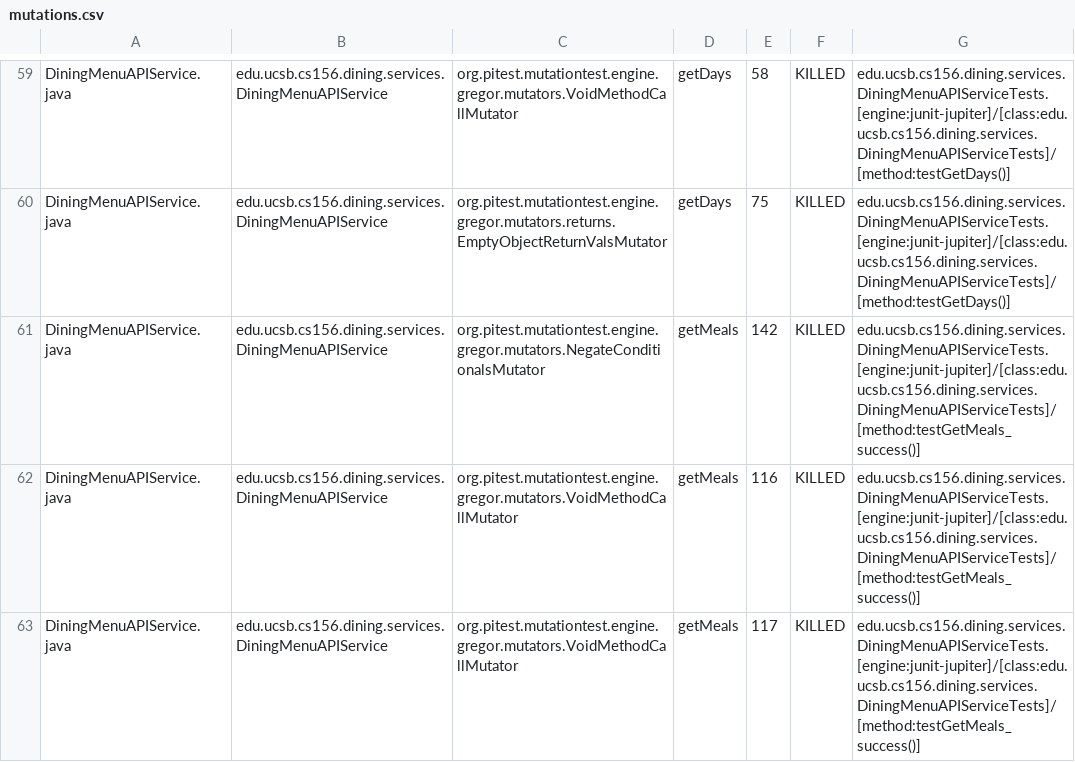
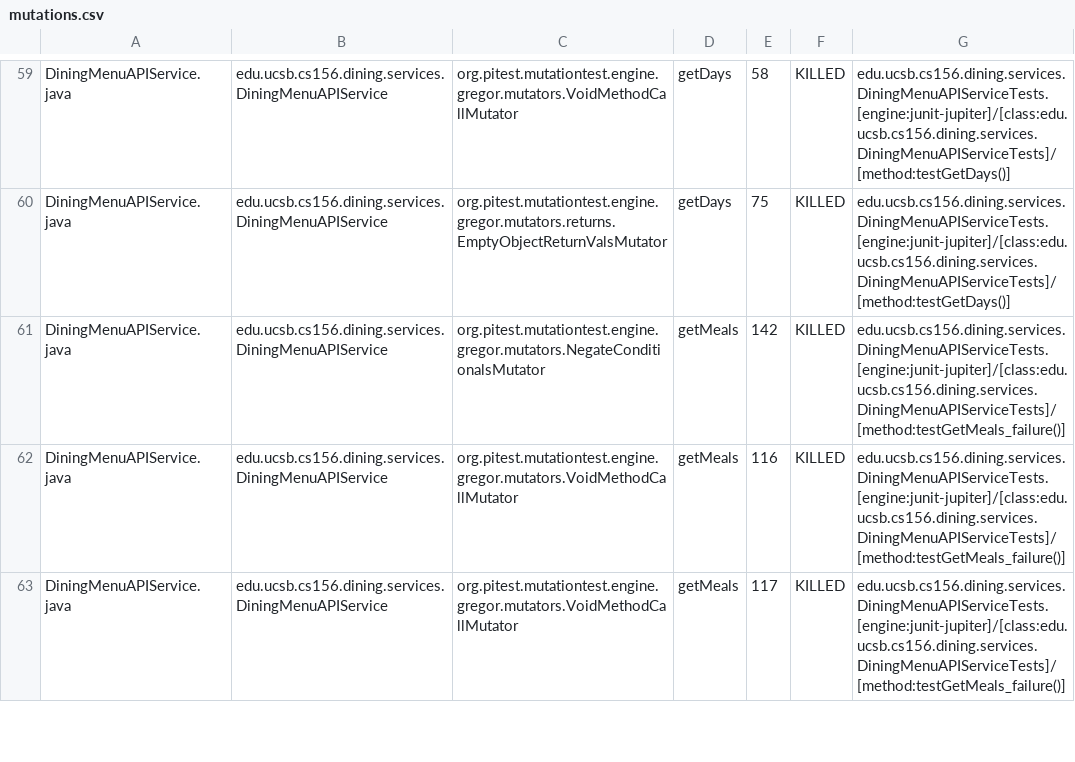
Before and after one commit to ucsb-cs156-f24/proj-dining-f24-13, a CSV file: prs/51/pitest/mutations.csv, drawn as a sheet; only a part is shown, gaps mark what is left out; the diff covers the shown part only.

Commit message:
Deploying to gh-pages from @ ucsb-cs156-f24/proj-dining-f24-13@322b78a878f9468f094124019914ef6503aa067b 🚀

```diff
--- a/prs/51/pitest/mutations.csv
+++ b/prs/51/pitest/mutations.csv
@@ -60,4 +60,4 @@ DiningMenuAPIService.java,edu.ucsb.cs156.dining.services.DiningMenuAPIService,or
 DiningMenuAPIService.java,edu.ucsb.cs156.dining.services.DiningMenuAPIService,org.pitest.mutationtest.engine.gregor.mutators.returns.EmptyObjectReturnValsMutator,getDays,75,KILLED,edu.ucsb.cs156.dining.services.DiningMenuAPIServiceTests.[engine:junit-jupiter]/[class:edu.ucsb.cs156.dining.services.DiningMenuAPIServiceTests]/[method:testGetDays()]
-DiningMenuAPIService.java,edu.ucsb.cs156.dining.services.DiningMenuAPIService,org.pitest.mutationtest.engine.gregor.mutators.NegateConditionalsMutator,getMeals,142,KILLED,edu.ucsb.cs156.dining.services.DiningMenuAPIServiceTests.[engine:junit-jupiter]/[class:edu.ucsb.cs156.dining.services.DiningMenuAPIServiceTests]/[method:testGetMeals_success()]
-DiningMenuAPIService.java,edu.ucsb.cs156.dining.services.DiningMenuAPIService,org.pitest.mutationtest.engine.gregor.mutators.VoidMethodCallMutator,getMeals,116,KILLED,edu.ucsb.cs156.dining.services.DiningMenuAPIServiceTests.[engine:junit-jupiter]/[class:edu.ucsb.cs156.dining.services.DiningMenuAPIServiceTests]/[method:testGetMeals_success()]
-DiningMenuAPIService.java,edu.ucsb.cs156.dining.services.DiningMenuAPIService,org.pitest.mutationtest.engine.gregor.mutators.VoidMethodCallMutator,getMeals,117,KILLED,edu.ucsb.cs156.dining.services.DiningMenuAPIServiceTests.[engine:junit-jupiter]/[class:edu.ucsb.cs156.dining.services.DiningMenuAPIServiceTests]/[method:testGetMeals_success()]
+DiningMenuAPIService.java,edu.ucsb.cs156.dining.services.DiningMenuAPIService,org.pitest.mutationtest.engine.gregor.mutators.NegateConditionalsMutator,getMeals,142,KILLED,edu.ucsb.cs156.dining.services.DiningMenuAPIServiceTests.[engine:junit-jupiter]/[class:edu.ucsb.cs156.dining.services.DiningMenuAPIServiceTests]/[method:testGetMeals_failure()]
+DiningMenuAPIService.java,edu.ucsb.cs156.dining.services.DiningMenuAPIService,org.pitest.mutationtest.engine.gregor.mutators.VoidMethodCallMutator,getMeals,116,KILLED,edu.ucsb.cs156.dining.services.DiningMenuAPIServiceTests.[engine:junit-jupiter]/[class:edu.ucsb.cs156.dining.services.DiningMenuAPIServiceTests]/[method:testGetMeals_failure()]
+DiningMenuAPIService.java,edu.ucsb.cs156.dining.services.DiningMenuAPIService,org.pitest.mutationtest.engine.gregor.mutators.VoidMethodCallMutator,getMeals,117,KILLED,edu.ucsb.cs156.dining.services.DiningMenuAPIServiceTests.[engine:junit-jupiter]/[class:edu.ucsb.cs156.dining.services.DiningMenuAPIServiceTests]/[method:testGetMeals_failure()]
```
Also changed, not shown: 5 edited cells elsewhere in this file, 12 other files.
